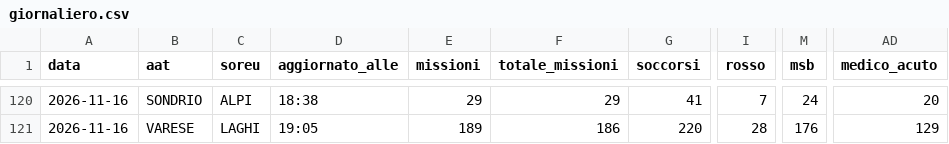
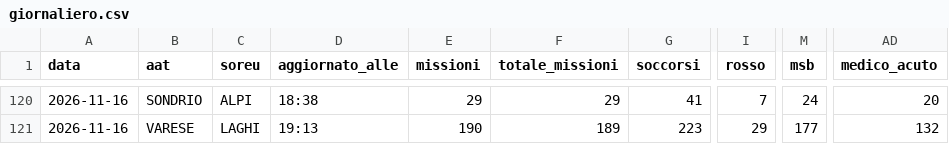
Before and after one commit to Alvarez2009-svg/4r3u1, a CSV file: data/giornaliero.csv, drawn as a sheet; only a part is shown, gaps mark what is left out; the diff covers the shown part only; the diff names each change by its address in the sheet, - before the commit and + after, or states it on an @@ line.

```diff
--- a/data/giornaliero.csv
+++ b/data/giornaliero.csv
-D121 (aggiornato_alle): 19:05
+D121 (aggiornato_alle): 19:13
-E121 (missioni): 189
+E121 (missioni): 190
-F121 (totale_missioni): 186
+F121 (totale_missioni): 189
-G121 (soccorsi): 220
+G121 (soccorsi): 223
-I121 (rosso): 28
+I121 (rosso): 29
-M121 (msb): 176
+M121 (msb): 177
-AD121 (medico_acuto): 129
+AD121 (medico_acuto): 132
```
Also changed, not shown: 57 edited cells elsewhere in this file, 2 other files.
